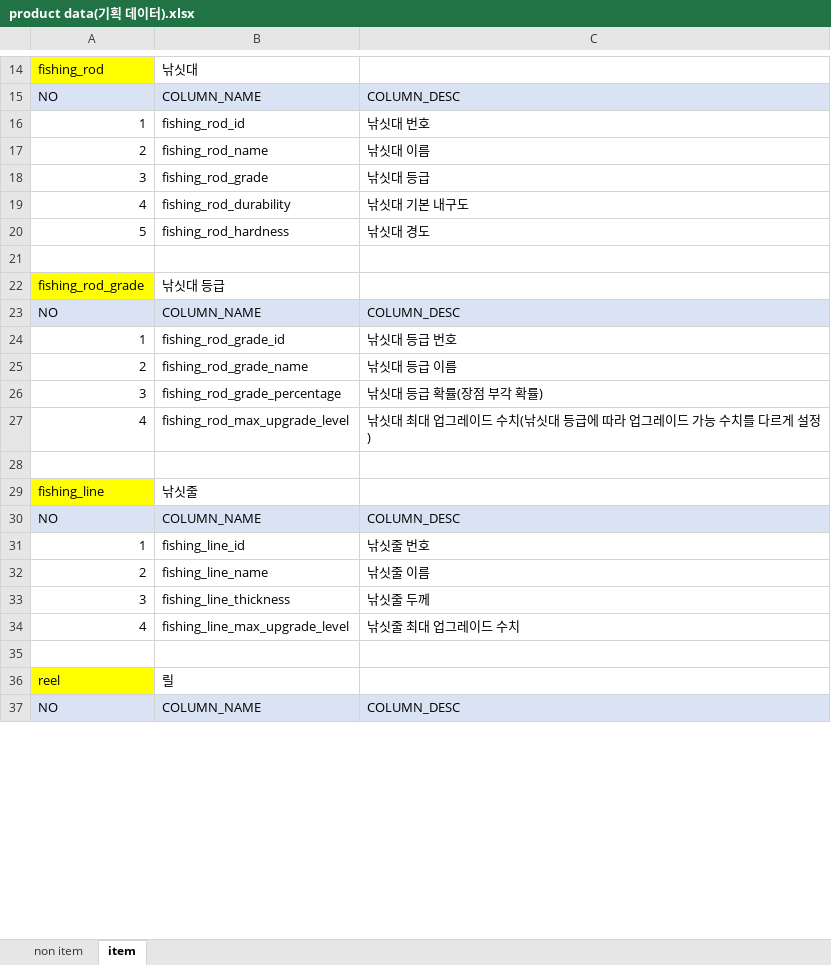
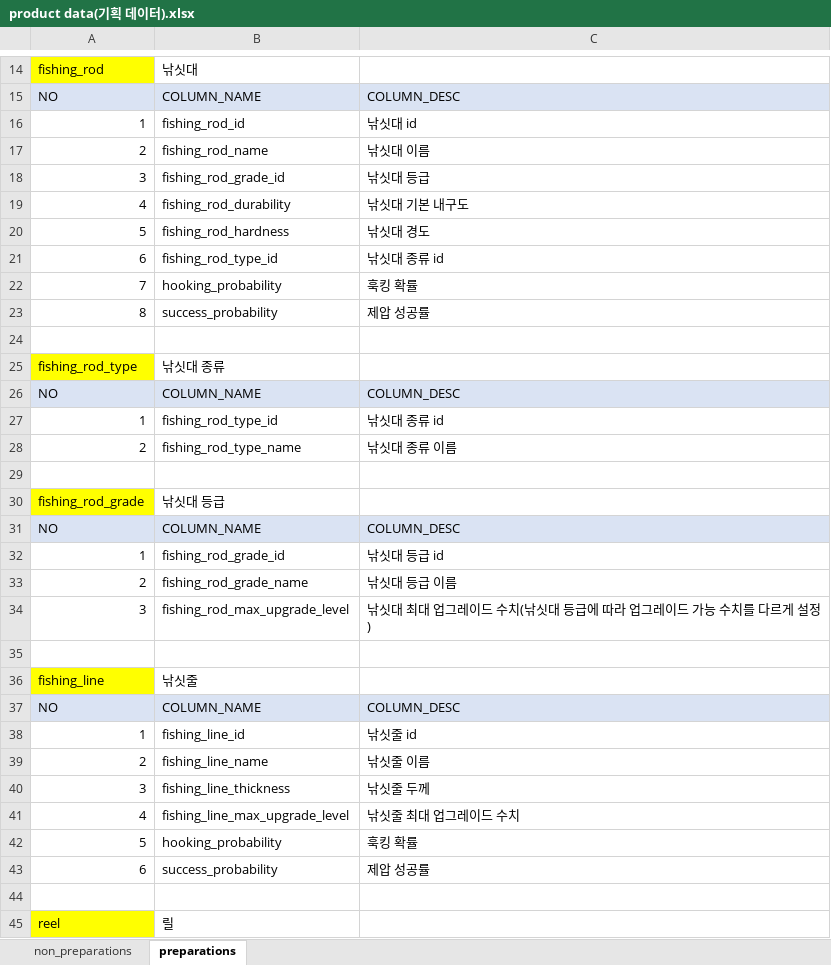
Before and after one commit to nayoonv/game-uruk2, an Excel workbook: product data(기획 데이터).xlsx, sheet preparations, drawn as a sheet; only a part is shown, gaps mark what is left out; the shorter side is filled out with more unchanged rows; values as stored, in another font and other column widths than the file's, no borders; removed rows and columns are numbered as before the commit, all else as after; the diff covers the shown part only; the diff names each change by its address in the sheet, - before the commit and + after, or states it on an @@ line.

Commit message:
add hooking and success probability

```diff
--- a/product data(기획 데이터).xlsx (sheet preparations)
+++ b/product data(기획 데이터).xlsx (sheet preparations)
-sheet tab: non item
+sheet tab: non_preparations
-sheet tab: item
+sheet tab: preparations
-C16: 낚싯대 번호
+C16: 낚싯대 id
-B18: fishing_rod_grade
+B18: fishing_rod_grade_id
+row 21: 6 | fishing_rod_type_id | 낚싯대 종류 id
+row 22: 7 | hooking_probability | 훅킹 확률
+row 23: 8 | success_probability | 제압 성공률
+row 24: (empty)
+row 25: fishing_rod_type | 낚싯대 종류
+row 26: NO | COLUMN_NAME | COLUMN_DESC
+row 27: 1 | fishing_rod_type_id | 낚싯대 종류 id
+row 28: 2 | fishing_rod_type_name | 낚싯대 종류 이름
-C32: 낚싯대 등급 번호
+C32: 낚싯대 등급 id
-B34: fishing_rod_grade_percentage
+B34: fishing_rod_max_upgrade_level
-C34: 낚싯대 등급 확률(장점 부각 확률)
+C34: 낚싯대 최대 업그레이드 수치(낚싯대 등급에 따라 업그레이드 가능 수치를 다르게 설정)
-row 27: 4 | fishing_rod_max_upgrade_level | 낚싯대 최대 업그레이드 수치(낚싯대 등급에 따라 업그레이드 가능 수치를 다르게 설정)
-C38: 낚싯줄 번호
+C38: 낚싯줄 id
+row 42: 5 | hooking_probability | 훅킹 확률
+row 43: 6 | success_probability | 제압 성공률
```
Also changed, not shown: 6 added rows and 14 edited cells elsewhere in this sheet, sheet non_preparations.
